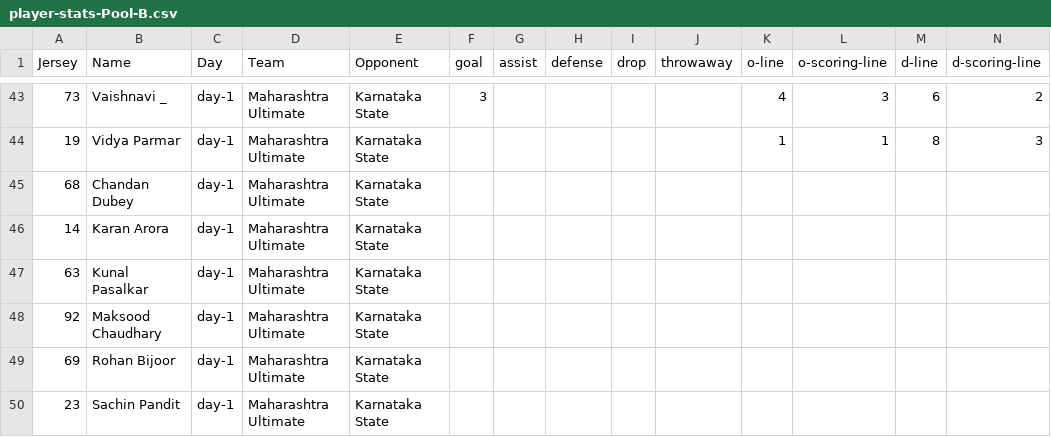
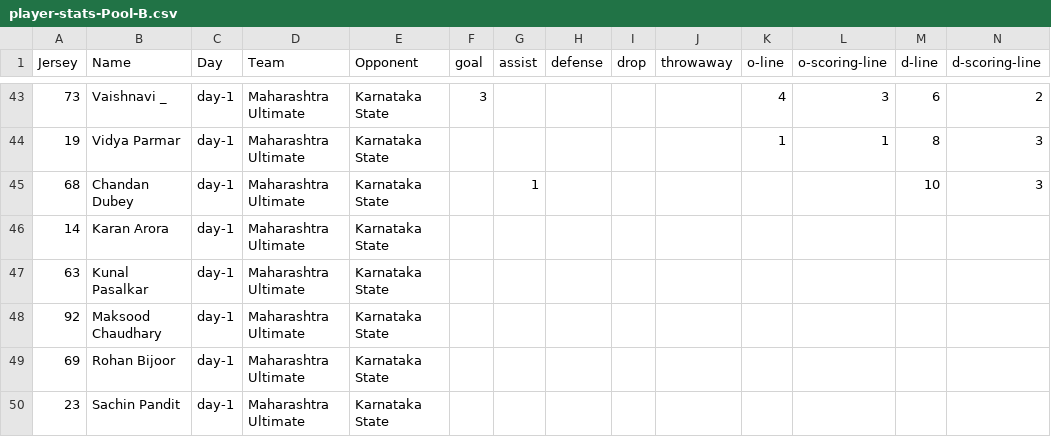
Before and after one commit to india-ultimate/fantasy, a CSV file: data/player-stats-Pool-B.csv, drawn as a sheet; only a part is shown, gaps mark what is left out.

Commit message:
Auto update data for the website

```diff
--- a/data/player-stats-Pool-B.csv
+++ b/data/player-stats-Pool-B.csv
@@ -44,3 +44,3 @@
 "19","Vidya Parmar","day-1","Maharashtra Ultimate","Karnataka State","","","","","","1","1","8","3"
-"68","Chandan Dubey","day-1","Maharashtra Ultimate","Karnataka State","","","","","","","","",""
+"68","Chandan Dubey","day-1","Maharashtra Ultimate","Karnataka State","","1","","","","","","10","3"
 "14","Karan Arora","day-1","Maharashtra Ultimate","Karnataka State","","","","","","","","",""
```
Also changed, not shown: 2 other files.
